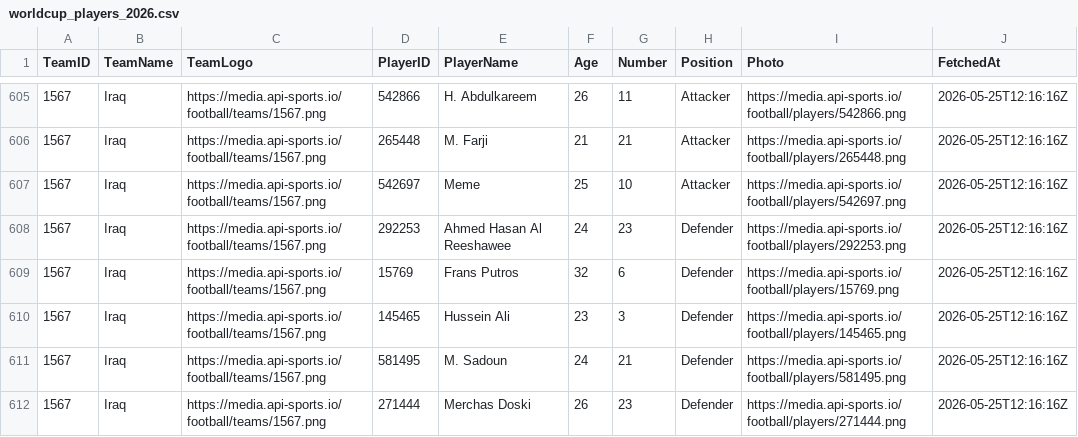
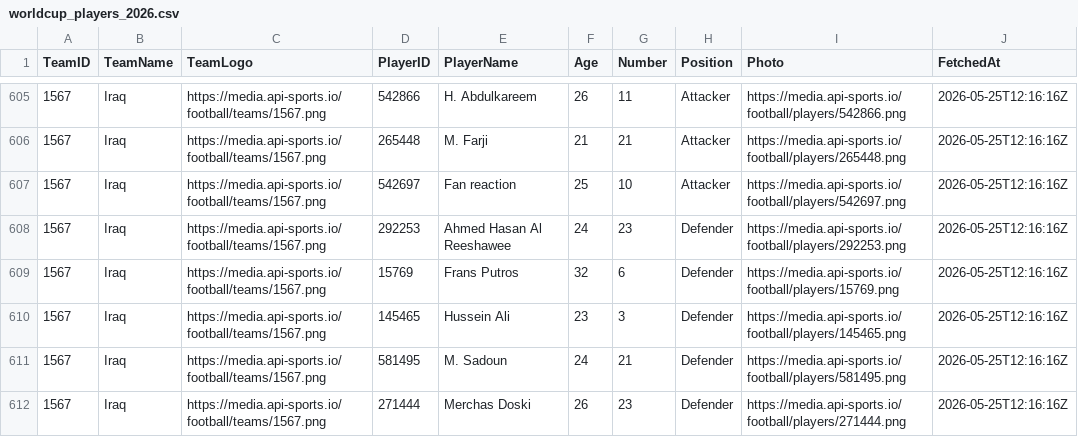
Before and after one commit to worldcup2026coin/worldcup2026-hub, a CSV file: data/api-football/worldcup_players_2026.csv, drawn as a sheet; only a part is shown, gaps mark what is left out.

```diff
--- a/data/api-football/worldcup_players_2026.csv
+++ b/data/api-football/worldcup_players_2026.csv
@@ -606,3 +606,3 @@
 "1567","Iraq","https://media.api-sports.io/football/teams/1567.png","265448","M. Farji","21","21","Attacker","https://media.api-sports.io/football/players/265448.png","2026-05-25T12:16:16Z"
-"1567","Iraq","https://media.api-sports.io/football/teams/1567.png","542697","Meme","25","10","Attacker","https://media.api-sports.io/football/players/542697.png","2026-05-25T12:16:16Z"
+"1567","Iraq","https://media.api-sports.io/football/teams/1567.png","542697","Fan reaction","25","10","Attacker","https://media.api-sports.io/football/players/542697.png","2026-05-25T12:16:16Z"
 "1567","Iraq","https://media.api-sports.io/football/teams/1567.png","292253","Ahmed Hasan Al Reeshawee","24","23","Defender","https://media.api-sports.io/football/players/292253.png","2026-05-25T12:16:16Z"
```
Also changed, not shown: 19 other files.
